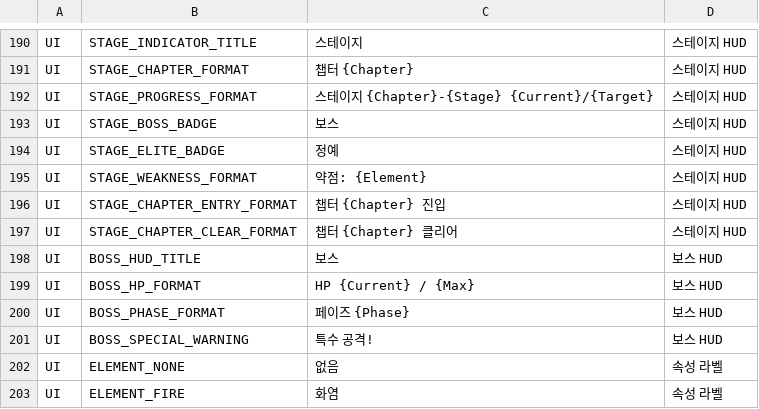
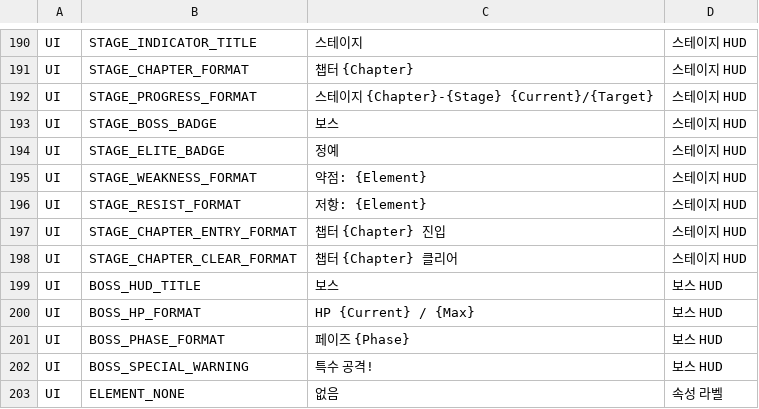
Before and after one commit to ewoo14/idle-project, a CSV file: client/Content/Localization/Game/ko/UI.csv, drawn as a sheet; only a part is shown, gaps mark what is left out; the shorter side is filled out with more unchanged rows.

```diff
--- a/client/Content/Localization/Game/ko/UI.csv
+++ b/client/Content/Localization/Game/ko/UI.csv
@@ -195,2 +195,3 @@ UI,STAGE_ELITE_BADGE,"정예","스테이지 HUD"
 UI,STAGE_WEAKNESS_FORMAT,"약점: {Element}","스테이지 HUD"
+UI,STAGE_RESIST_FORMAT,"저항: {Element}","스테이지 HUD"
 UI,STAGE_CHAPTER_ENTRY_FORMAT,"챕터 {Chapter} 진입","스테이지 HUD"
```
Also changed, not shown: client/Content/Localization/Game/en/UI.csv, 6 other files.
